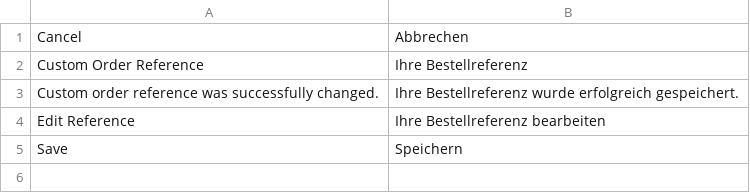
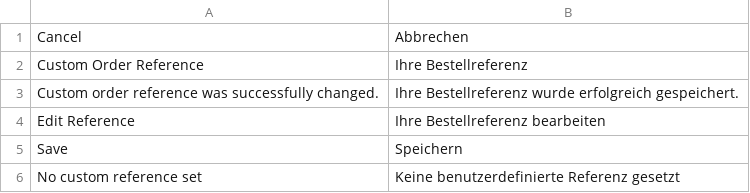
Before and after one commit to spryker/order-custom-reference-gui, a CSV file: data/translation/Zed/de_DE.csv, drawn as a sheet.

Commit message:
CC-41481: Fix custom order reference section visibility behaviour (#1472)
CC-41481 Custom Order reference section on Order details page is always expanded

```diff
--- a/data/translation/Zed/de_DE.csv
+++ b/data/translation/Zed/de_DE.csv
@@ -5 +5,2 @@ Cancel,Abbrechen
 Save,Speichern
+"No custom reference set","Keine benutzerdefinierte Referenz gesetzt"
```
Also changed, not shown: data/translation/Zed/en_US.csv, 2 other files.
